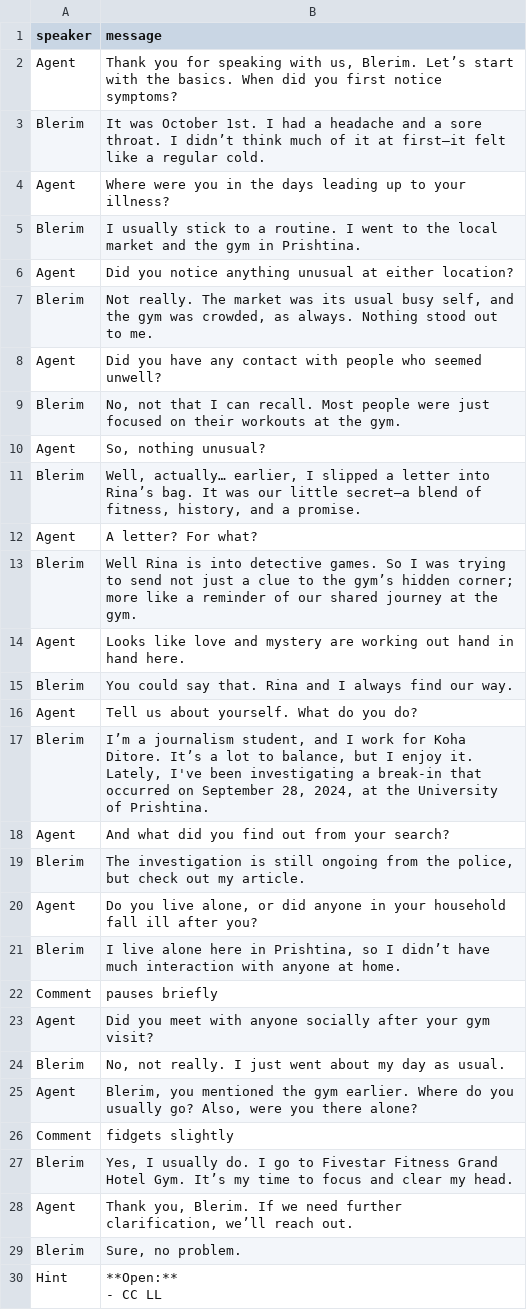
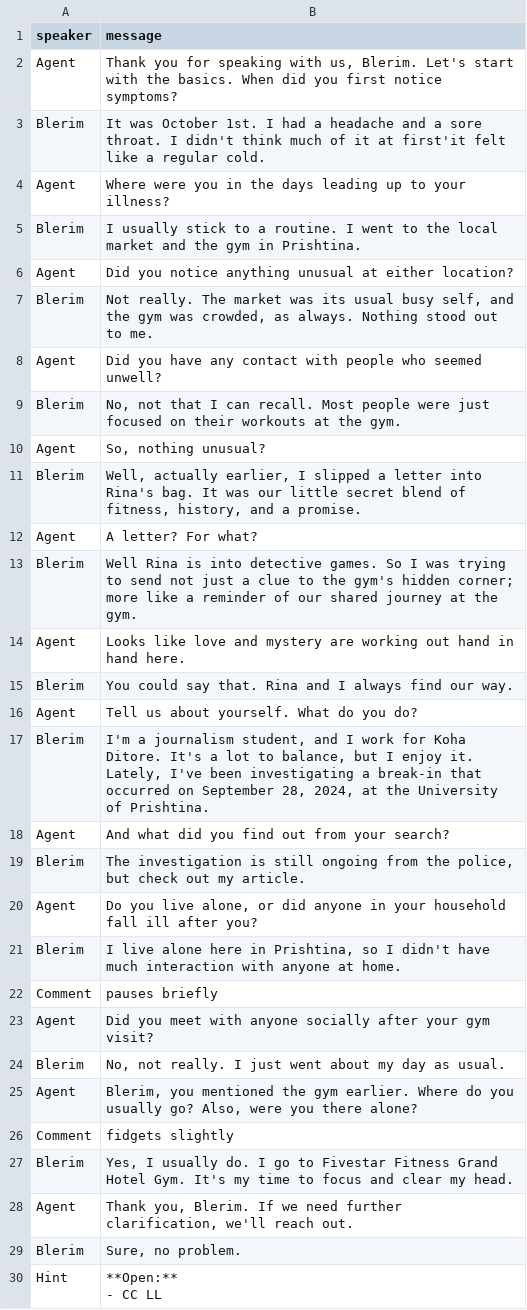
Before and after one commit to solveitagent/solveit, a CSV file: data/culprits/Blerim Krasniqi.csv, drawn as a sheet; the diff names each change by its address in the sheet, - before the commit and + after, or states it on an @@ line.

```diff
--- a/data/culprits/Blerim Krasniqi.csv
+++ b/data/culprits/Blerim Krasniqi.csv
-B2 (message): …us, Blerim. Let’s start with…
+B2 (message): …us, Blerim. Let's start with…
-B3 (message): …throat. I didn’t think much of it at first—it felt like…
+B3 (message): …throat. I didn't think much of it at first'it felt like…
-B11 (message): Well, actually… earlier, I slipped a letter into Rina’s bag. It was our little secret—a blend of…
+B11 (message): Well, actually earlier, I slipped a letter into Rina's bag. It was our little secret blend of…
-B13 (message): …to the gym’s hidden corner;…
+B13 (message): …to the gym's hidden corner;…
-B17 (message): I’m a journalism student, and I work for Koha Ditore. It’s a lot…
+B17 (message): I'm a journalism student, and I work for Koha Ditore. It's a lot…
-B21 (message): …so I didn’t have much…
+B21 (message): …so I didn't have much…
-B27 (message): …Hotel Gym. It’s my time…
+B27 (message): …Hotel Gym. It's my time…
-B28 (message): …further clarification, we’ll reach out.
+B28 (message): …further clarification, we'll reach out.
```
Also changed, not shown: data/culprits/Ismet Peja.csv, data/culprits/Lira Tahiri 985.csv, 6 other files.
